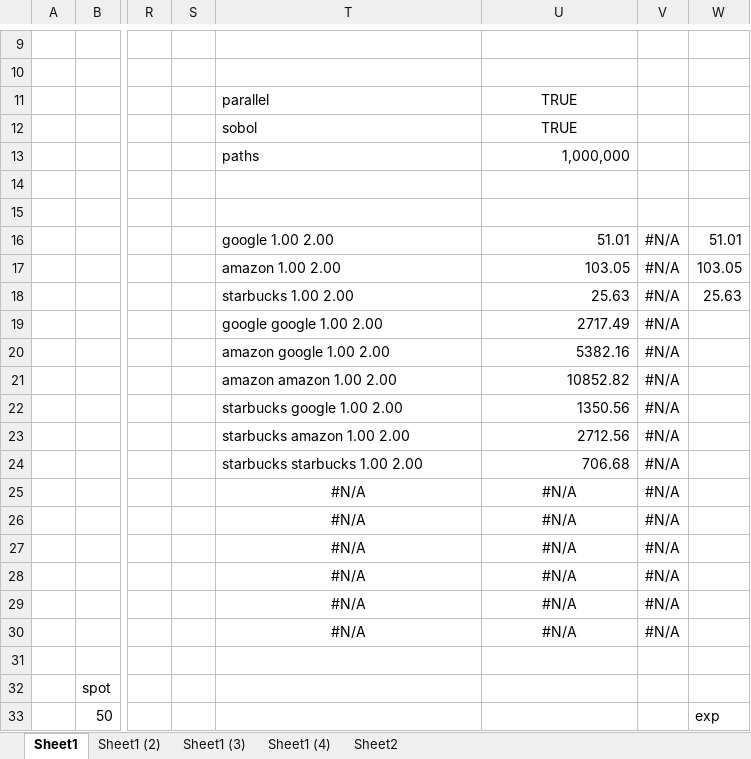
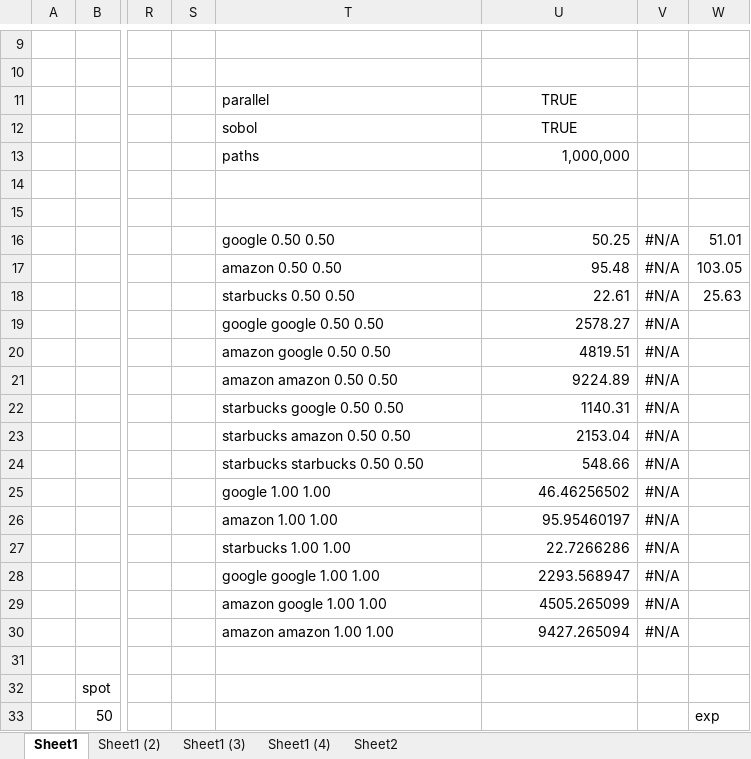
Before and after one commit to asavine/CompFinance, an Excel workbook: testDLM.xlsx, sheet Sheet1, drawn as a sheet; only a part is shown, gaps mark what is left out; values as stored, in another font and other column widths than the file's, no borders; the diff covers the shown part only; the diff names each change by its address in the sheet, - before the commit and + after, or states it on an @@ line.

```diff
--- a/testDLM.xlsx (sheet Sheet1)
+++ b/testDLM.xlsx (sheet Sheet1)
-T16: google 1.00 2.00
+T16: google 0.50 0.50
-U16: 51.01
+U16: 50.25
-T17: amazon 1.00 2.00
+T17: amazon 0.50 0.50
-U17: 103.05
+U17: 95.48
-T18: starbucks 1.00 2.00
+T18: starbucks 0.50 0.50
-U18: 25.63
+U18: 22.61
-T19: google google 1.00 2.00
+T19: google google 0.50 0.50
-U19: 2717.49
+U19: 2578.27
-T20: amazon google 1.00 2.00
+T20: amazon google 0.50 0.50
-U20: 5382.16
+U20: 4819.51
-T21: amazon amazon 1.00 2.00
+T21: amazon amazon 0.50 0.50
-U21: 10852.82
+U21: 9224.89
-T22: starbucks google 1.00 2.00
+T22: starbucks google 0.50 0.50
-U22: 1350.56
+U22: 1140.31
-T23: starbucks amazon 1.00 2.00
+T23: starbucks amazon 0.50 0.50
-U23: 2712.56
+U23: 2153.04
-T24: starbucks starbucks 1.00 2.00
+T24: starbucks starbucks 0.50 0.50
-U24: 706.68
+U24: 548.66
-T25: #N/A
+T25: google 1.00 1.00
-T25:T30 alignment: center
+T25:T30 alignment: left
-U25: #N/A
+U25: 46.46256502
-U25:U30 alignment: center
+U25:U30 alignment: right
-T26: #N/A
+T26: amazon 1.00 1.00
-U26: #N/A
+U26: 95.95460197
-T27: #N/A
+T27: starbucks 1.00 1.00
-U27: #N/A
+U27: 22.7266286
-T28: #N/A
+T28: google google 1.00 1.00
-U28: #N/A
+U28: 2293.568947
-T29: #N/A
+T29: amazon google 1.00 1.00
-U29: #N/A
+U29: 4505.265099
-T30: #N/A
+T30: amazon amazon 1.00 1.00
-U30: #N/A
+U30: 9427.265094
```
Also changed, not shown: 12 added rows, 12 removed rows and 6 edited cells elsewhere in this sheet, sheet Sheet1 (4), sheet Sheet1 (3), 6 other files.
